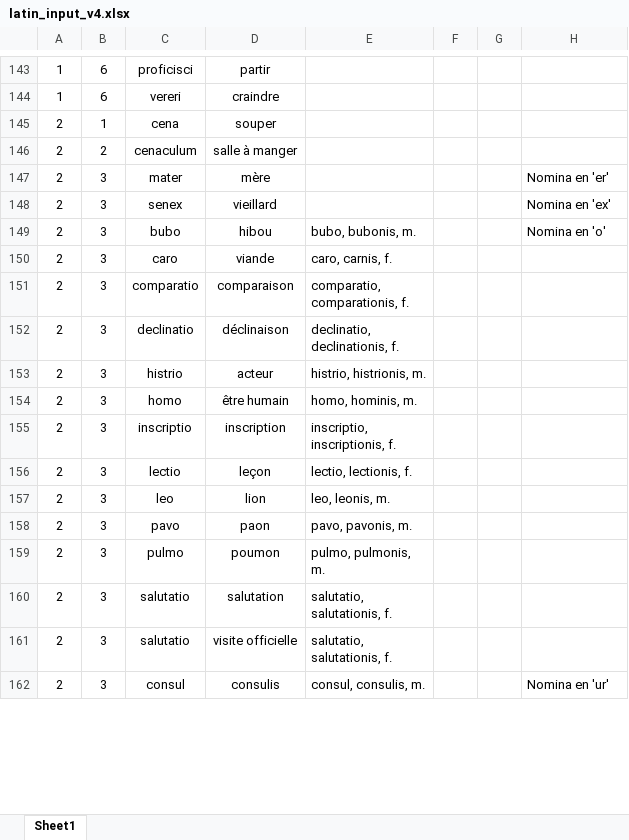
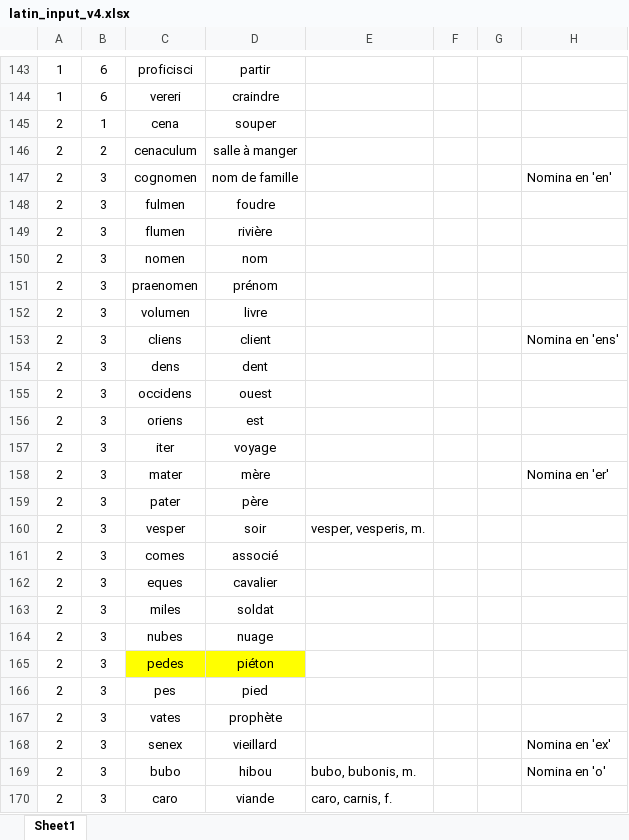
Before and after one commit to liliane-giguere/LatinTool, an Excel workbook: latin_input_v4.xlsx, sheet Sheet1, drawn as a sheet; only a part is shown, gaps mark what is left out; the shorter side is filled out with more unchanged rows; values as stored, in another font and other column widths than the file's, no borders; the diff covers the shown part only; the diff names each change by its address in the sheet, - before the commit and + after, or states it on an @@ line.

```diff
--- a/latin_input_v4.xlsx (sheet Sheet1)
+++ b/latin_input_v4.xlsx (sheet Sheet1)
+row 147: 2 | 3 | cognomen | nom de famille |  |  |  | Nomina en 'en'
+row 148: 2 | 3 | fulmen | foudre
+row 149: 2 | 3 | flumen | rivière
+row 150: 2 | 3 | nomen | nom
+row 151: 2 | 3 | praenomen | prénom
+row 152: 2 | 3 | volumen | livre
+row 153: 2 | 3 | cliens | client |  |  |  | Nomina en 'ens'
+row 154: 2 | 3 | dens | dent
+row 155: 2 | 3 | occidens | ouest
+row 156: 2 | 3 | oriens | est
+row 157: 2 | 3 | iter | voyage
+row 159: 2 | 3 | pater | père
+row 160: 2 | 3 | vesper | soir | vesper, vesperis, m.
+row 161: 2 | 3 | comes | associé
+row 162: 2 | 3 | eques | cavalier
+row 163: 2 | 3 | miles | soldat
+row 164: 2 | 3 | nubes | nuage
+row 165: 2 | 3 | pedes | piéton
+row 166: 2 | 3 | pes | pied
+row 167: 2 | 3 | vates | prophète
```
Also changed, not shown: 27 added rows and 3 edited cells elsewhere in this sheet, 6 other files.
